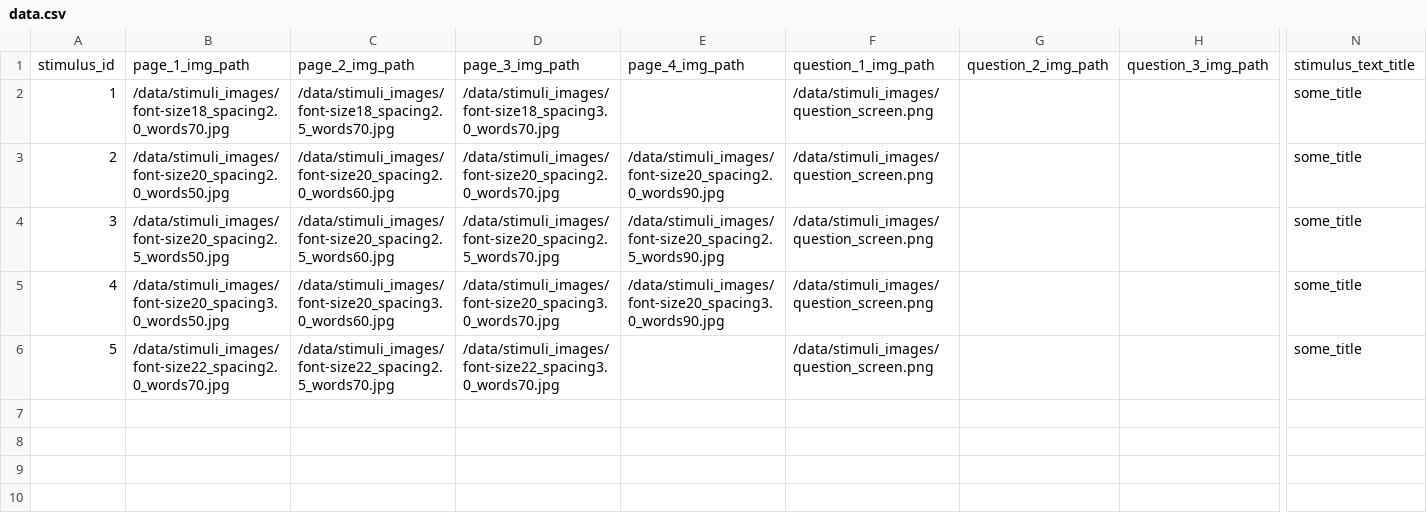
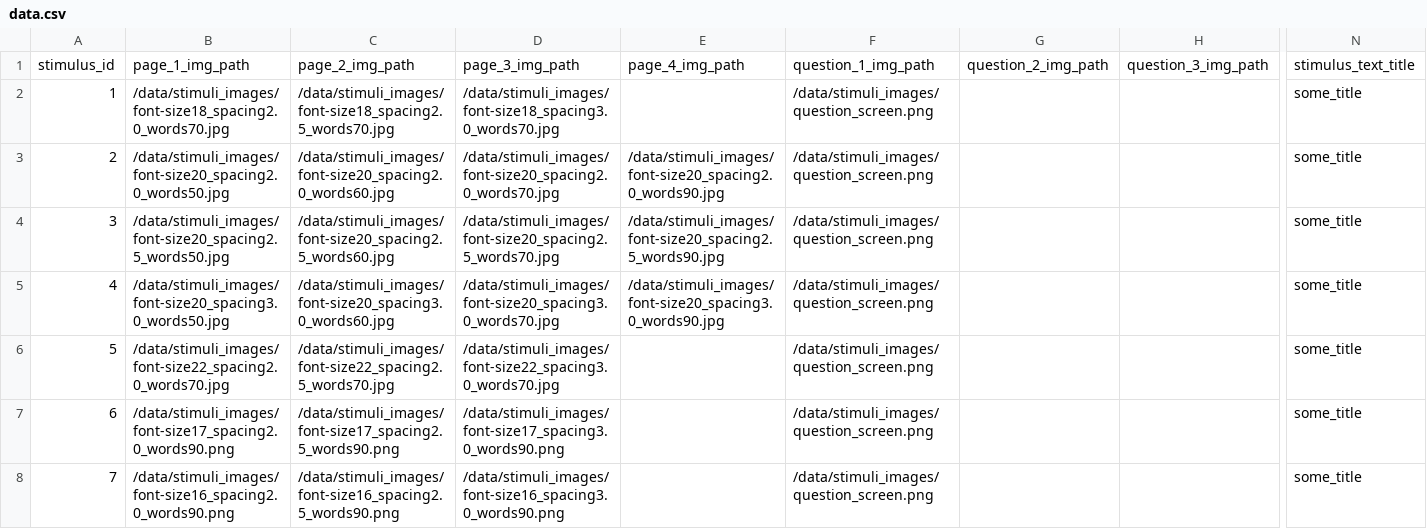
Before and after one commit to MultiplEYE-COST/wg1-experiment-implementation, a CSV file: experiment_implementation/data/data.csv, drawn as a sheet; only a part is shown, gaps mark what is left out; rows hold the shown columns only; the diff names each change by its address in the sheet, - before the commit and + after, or states it on an @@ line.

Commit message:
added gooey config + example images

```diff
--- a/experiment_implementation/data/data.csv
+++ b/experiment_implementation/data/data.csv
+row 7: 6 | /data/stimuli_images/font-size17_spacing2.0_words90.png | /data/stimuli_images/font-size17_spacing2.5_words90.png | /data/stimuli_images/font-size17_spacing3.0_words90.png |  | /data/stimuli_images/question_screen.png |  |  | some_title
+row 8: 7 | /data/stimuli_images/font-size16_spacing2.0_words90.png | /data/stimuli_images/font-size16_spacing2.5_words90.png | /data/stimuli_images/font-size16_spacing3.0_words90.png |  | /data/stimuli_images/question_screen.png |  |  | some_title
```
Also changed, not shown: 12 other files.
